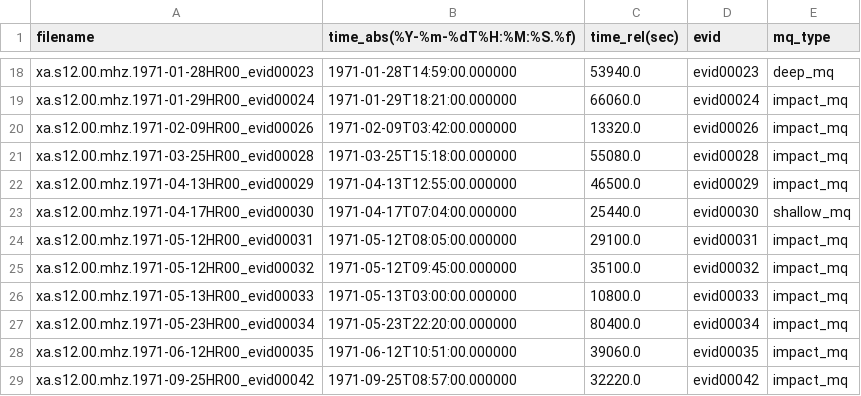
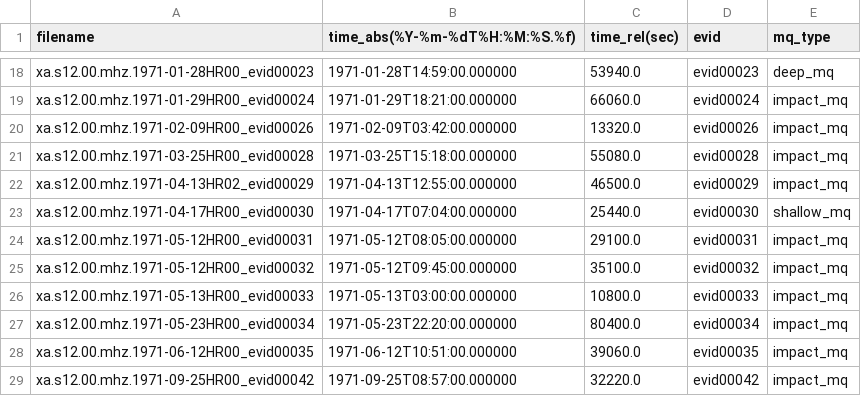
Before and after one commit to Giffin-MH-Osborne/SpaceAppsChallenge, a CSV file: catalogs/apollo12_catalog_GradeA_final.csv, drawn as a sheet; only a part is shown, gaps mark what is left out.

```diff
--- a/catalogs/apollo12_catalog_GradeA_final.csv
+++ b/catalogs/apollo12_catalog_GradeA_final.csv
@@ -21,3 +21,3 @@ xa.s12.00.mhz.1971-02-09HR00_evid00026,1971-02-09T03:42:00.000000,13320.0,evid00
 xa.s12.00.mhz.1971-03-25HR00_evid00028,1971-03-25T15:18:00.000000,55080.0,evid00028,impact_mq
-xa.s12.00.mhz.1971-04-13HR00_evid00029,1971-04-13T12:55:00.000000,46500.0,evid00029,impact_mq
+xa.s12.00.mhz.1971-04-13HR02_evid00029,1971-04-13T12:55:00.000000,46500.0,evid00029,impact_mq
 xa.s12.00.mhz.1971-04-17HR00_evid00030,1971-04-17T07:04:00.000000,25440.0,evid00030,shallow_mq
```
Also changed, not shown: 3 other files.
